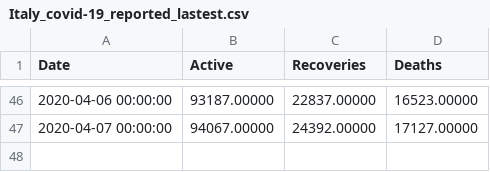
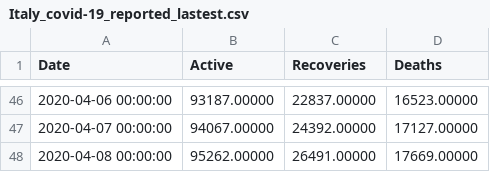
Before and after one commit to rodralez/covid-19, a CSV file: csv/Italy_covid-19_reported_lastest.csv, drawn as a sheet; only a part is shown, gaps mark what is left out; the diff names each change by its address in the sheet, - before the commit and + after, or states it on an @@ line.

```diff
--- a/csv/Italy_covid-19_reported_lastest.csv
+++ b/csv/Italy_covid-19_reported_lastest.csv
+row 48: 2020-04-08 00:00:00 | 95262.00000 | 26491.00000 | 17669.00000
```
Also changed, not shown: csv/Argentina_covid-19_reported_eval_28-Mar-2020.csv, csv/Argentina_covid-19_reported_lastest.csv, 20 other files.
